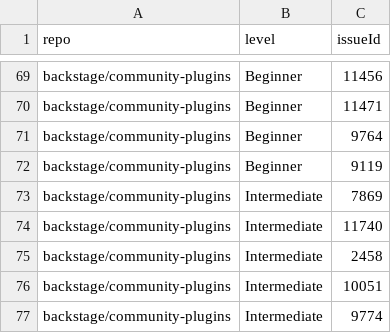
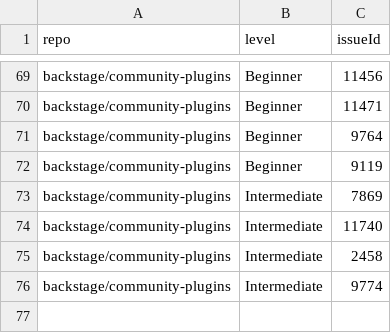
Before and after one commit to backstage/contribfest, a CSV file: public/issues.csv, drawn as a sheet; only a part is shown, gaps mark what is left out.

```diff
--- a/public/issues.csv
+++ b/public/issues.csv
@@ -75,3 +75,2 @@ backstage/community-plugins,Intermediate,11740
 backstage/community-plugins,Intermediate,2458
-backstage/community-plugins,Intermediate,10051
 backstage/community-plugins,Intermediate,9774
```
